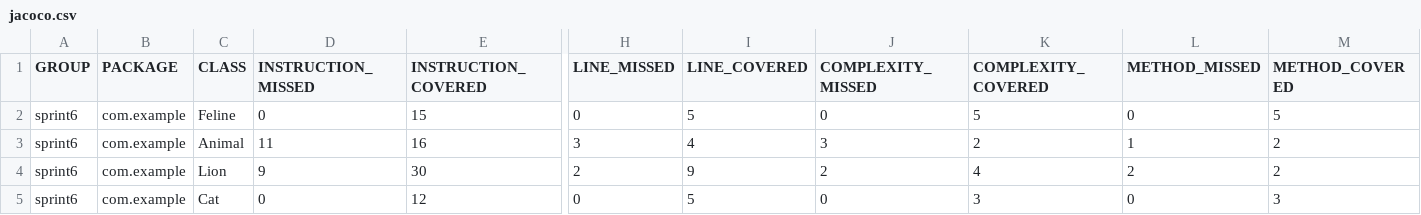
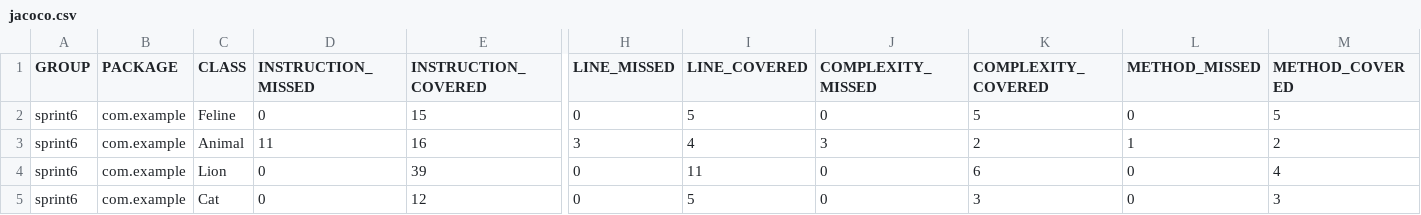
Before and after one commit to VladimirWayOne/qa_java, a CSV file: target/site/jacoco/jacoco.csv, drawn as a sheet; only a part is shown, gaps mark what is left out; the diff names each change by its address in the sheet, - before the commit and + after, or states it on an @@ line.

```diff
--- a/target/site/jacoco/jacoco.csv
+++ b/target/site/jacoco/jacoco.csv
-D4 (INSTRUCTION_MISSED): 9
+D4 (INSTRUCTION_MISSED): 0
-E4 (INSTRUCTION_COVERED): 30
+E4 (INSTRUCTION_COVERED): 39
-H4 (LINE_MISSED): 2
+H4 (LINE_MISSED): 0
-I4 (LINE_COVERED): 9
+I4 (LINE_COVERED): 11
-J4 (COMPLEXITY_MISSED): 2
+J4 (COMPLEXITY_MISSED): 0
-K4 (COMPLEXITY_COVERED): 4
+K4 (COMPLEXITY_COVERED): 6
-L4 (METHOD_MISSED): 2
+L4 (METHOD_MISSED): 0
-M4 (METHOD_COVERED): 2
+M4 (METHOD_COVERED): 4
```
Also changed, not shown: 7 other files.
